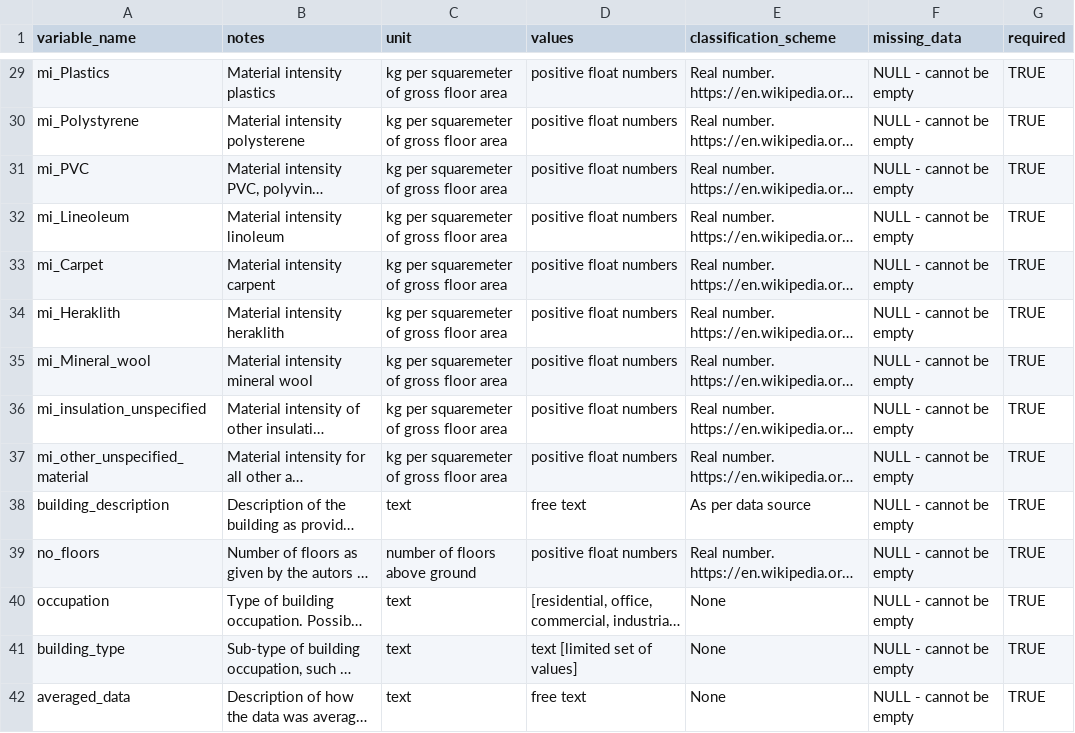
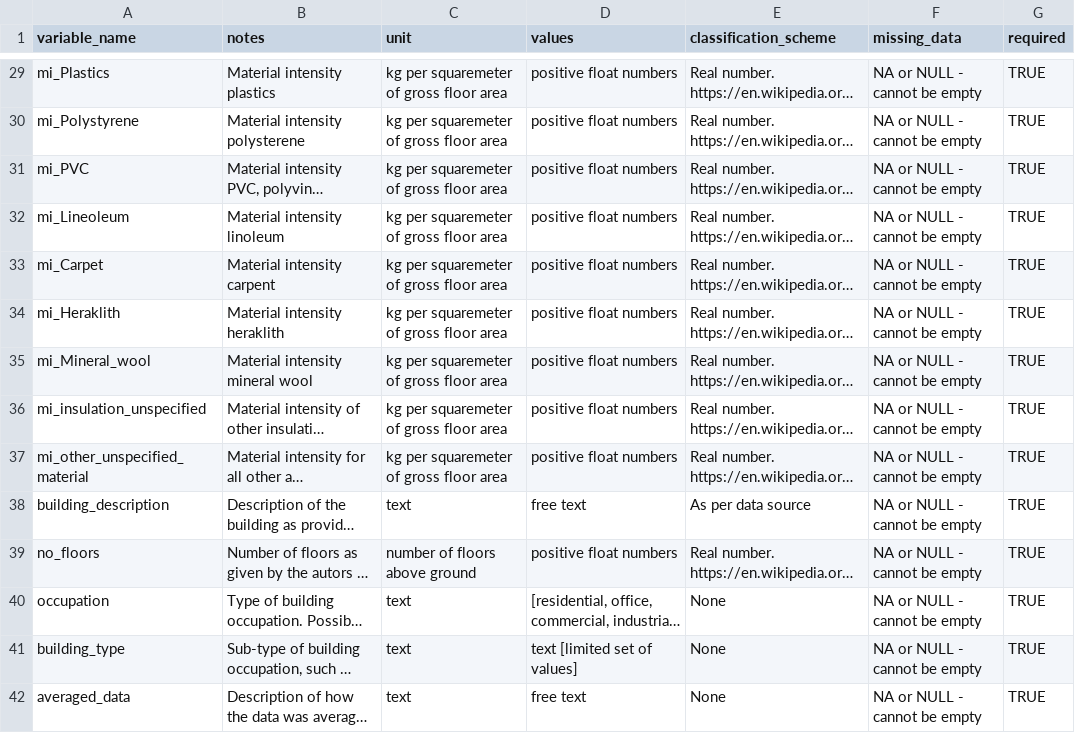
Before and after one commit to nheeren/material_intensity_db, a CSV file: codebook.csv, drawn as a sheet; only a part is shown, gaps mark what is left out; long unchanged cells end in …; the diff covers the shown part only; the diff names each change by its address in the sheet, - before the commit and + after, or states it on an @@ line.

Commit message:
Removed all empty values in data file and redefined missing values.
- codebook.md now describes different types of missing values
   more precisely, such as NA and NULL
- small tweaks to README and codebook.csv

```diff
--- a/codebook.csv
+++ b/codebook.csv
-F29:F42 (missing_data): NULL - cannot be empty
+F29:F42 (missing_data): NA or NULL - cannot be empty
```
Also changed, not shown: 57 edited cells elsewhere in this file, 3 other files.
